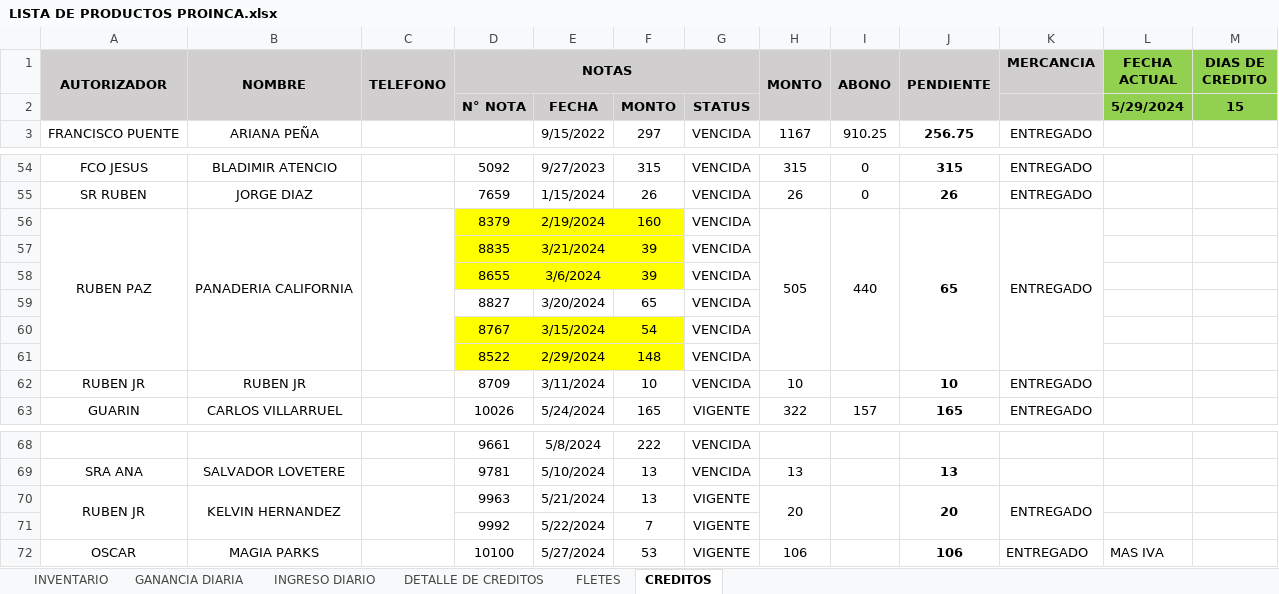
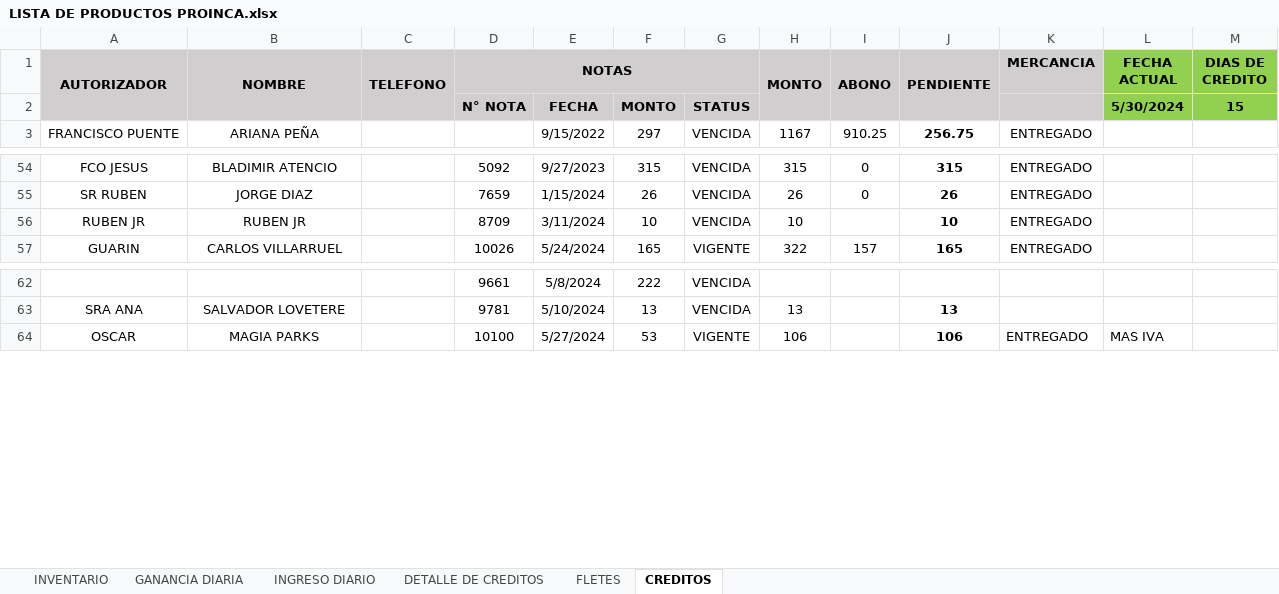
Before and after one commit to JPuente25/Proinca, an Excel workbook: LISTA DE PRODUCTOS PROINCA.xlsx, sheet CREDITOS, drawn as a sheet; only a part is shown, gaps mark what is left out; values as stored, in another font and other column widths than the file's, no borders; conditional formats not drawn; the diff names each change by its address in the sheet, - before the commit and + after, or states it on an @@ line.

```diff
--- a/LISTA DE PRODUCTOS PROINCA.xlsx (sheet CREDITOS)
+++ b/LISTA DE PRODUCTOS PROINCA.xlsx (sheet CREDITOS)
-L2 (FECHA ACTUAL): 5/29/2024
+L2 (FECHA ACTUAL): 5/30/2024
-row 56: RUBEN PAZ | PANADERIA CALIFORNIA |  | 8379 | 2/19/2024 | 160 | VENCIDA | 505 | 440 | 65 | ENTREGADO
-row 57:  |  |  | 8835 | 3/21/2024 | 39 | VENCIDA
-row 58:  |  |  | 8655 | 3/6/2024 | 39 | VENCIDA
-row 59:  |  |  | 8827 | 3/20/2024 | 65 | VENCIDA
-row 60:  |  |  | 8767 | 3/15/2024 | 54 | VENCIDA
-row 61:  |  |  | 8522 | 2/29/2024 | 148 | VENCIDA
-row 70: RUBEN JR | KELVIN HERNANDEZ |  | 9963 | 5/21/2024 | 13 | VIGENTE | 20 |  | 20 | ENTREGADO
-row 71:  |  |  | 9992 | 5/22/2024 | 7 | VIGENTE
```
Also changed, not shown: sheet GANANCIA DIARIA, sheet DETALLE DE CREDITOS, sheet INGRESO DIARIO, sheet FLETES, formulas that keep their value, hidden cells.
